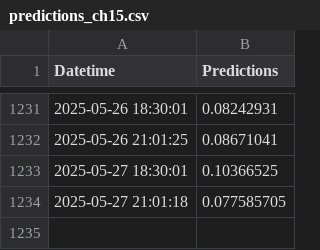
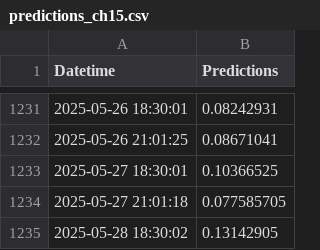
Before and after one commit to dylanspano/water_predicts_ENACC, a CSV file: predictions_ch15.csv, drawn as a sheet; only a part is shown, gaps mark what is left out; the diff names each change by its address in the sheet, - before the commit and + after, or states it on an @@ line.

Commit message:
Update predictions_ch15.csv

```diff
--- a/predictions_ch15.csv
+++ b/predictions_ch15.csv
+row 1235: 2025-05-28 18:30:02 | 0.13142905
```
